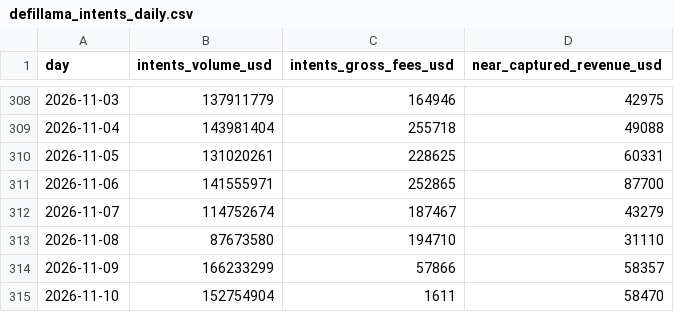
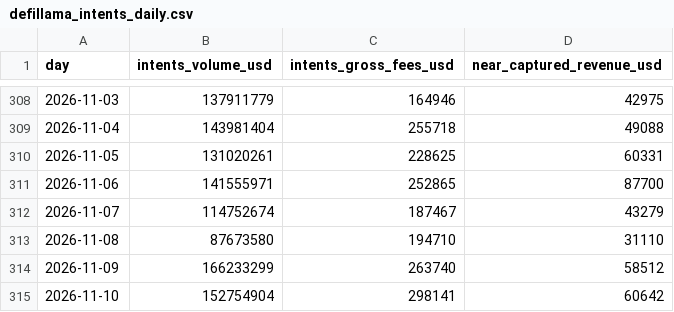
Before and after one commit to lightokey839-rgb/Near-thesis-, a CSV file: data/market/defillama_intents_daily.csv, drawn as a sheet; only a part is shown, gaps mark what is left out.

```diff
--- a/data/market/defillama_intents_daily.csv
+++ b/data/market/defillama_intents_daily.csv
@@ -313,3 +313,3 @@ day,intents_volume_usd,intents_gross_fees_usd,near_captured_revenue_usd
 2026-11-08,87673580,194710,31110
-2026-11-09,166233299,57866,58357
-2026-11-10,152754904,1611,58470
+2026-11-09,166233299,263740,58512
+2026-11-10,152754904,298141,60642
```
Also changed, not shown: data/market/near_price_daily.csv, data/market/peers.csv, 19 other files.
